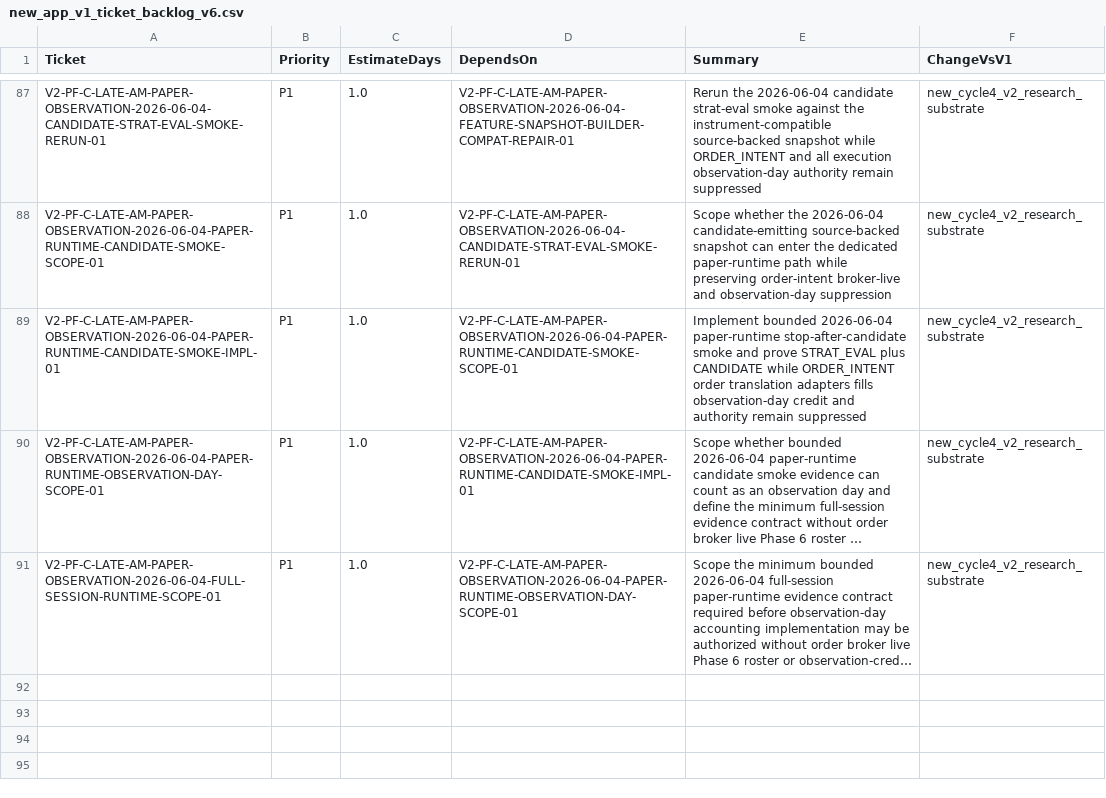
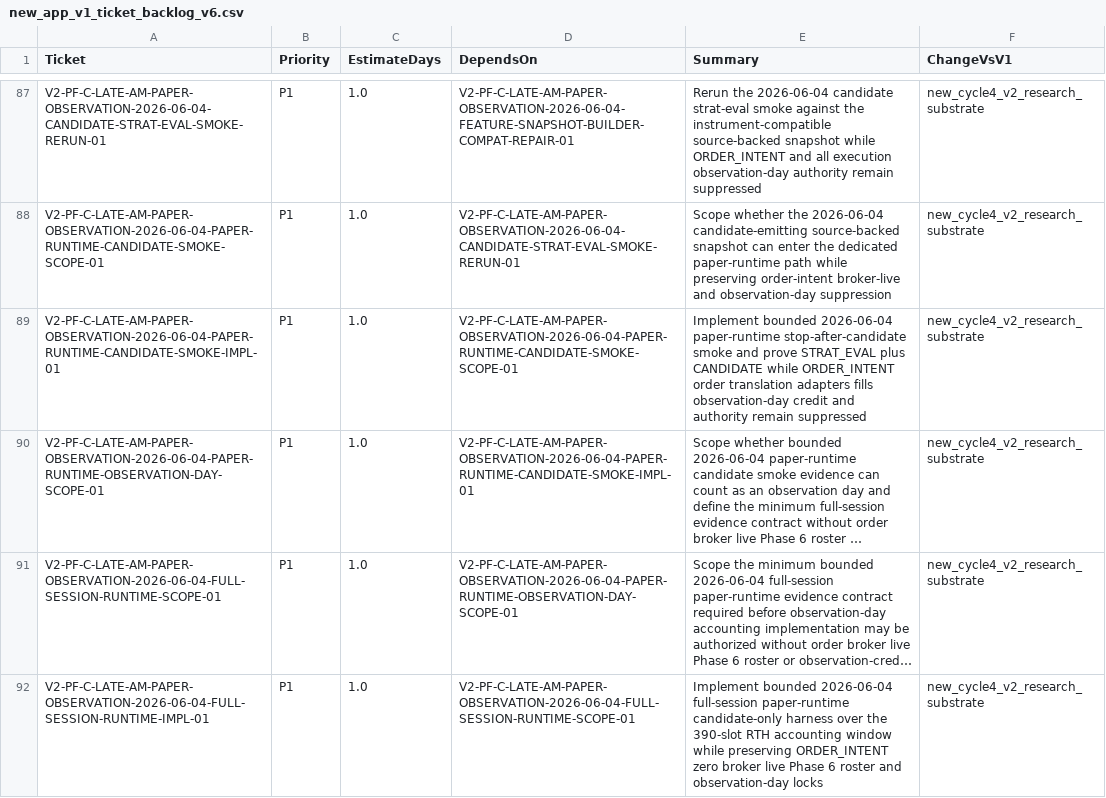
Before and after one commit to neeljaiswal90/Quant-Futures-App, a CSV file: docs/plan/new_app_v1_ticket_backlog_v6.csv, drawn as a sheet; only a part is shown, gaps mark what is left out; long unchanged cells end in …; the diff names each change by its address in the sheet, - before the commit and + after, or states it on an @@ line.

Commit message:
Run 2026-06-04 full session runtime smoke (#328)
* Run 2026-06-04 full session runtime smoke

* Fix full session runtime report typing

```diff
--- a/docs/plan/new_app_v1_ticket_backlog_v6.csv
+++ b/docs/plan/new_app_v1_ticket_backlog_v6.csv
+row 92: V2-PF-C-LATE-AM-PAPER-OBSERVATION-2026-06-04-FULL-SESSION-RUNTIME-IMPL-01 | P1 | 1.0 | V2-PF-C-LATE-AM-PAPER-OBSERVATION-2026-06-04-FULL-SESSION-RUNTIME-SCOPE-01 | Implement bounded 2026-06-04 full-session paper-runtime candidate-only harness over the 390-slot RTH accounting window while preserving ORDER_INTENT zero broker live Phase 6 roster and observation-day locks | new_cycle4_v2_research_substrate
```
Also changed, not shown: 5 other files.
